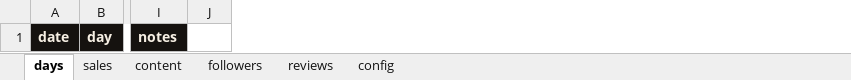
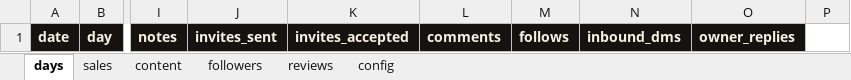
Before and after one commit to Shash-Builds/Shash.builds, an Excel workbook: tools/level-up-dashboard/sheet-template/level-up-dashboard.xlsx, sheet days, drawn as a sheet; only a part is shown, gaps mark what is left out; values as stored, in another font and other column widths than the file's, no borders; the diff names each change by its address in the sheet, - before the commit and + after, or states it on an @@ line.

```diff
--- a/tools/level-up-dashboard/sheet-template/level-up-dashboard.xlsx (sheet days)
+++ b/tools/level-up-dashboard/sheet-template/level-up-dashboard.xlsx (sheet days)
+column J, row 1: invites_sent
+column K, row 1: invites_accepted
+column L, row 1: comments
+column M, row 1: follows
+column N, row 1: inbound_dms
+column O, row 1: owner_replies
```
Also changed, not shown: 5 other files.
